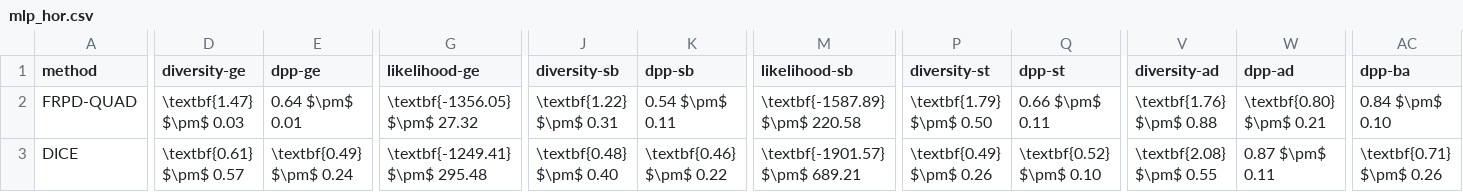
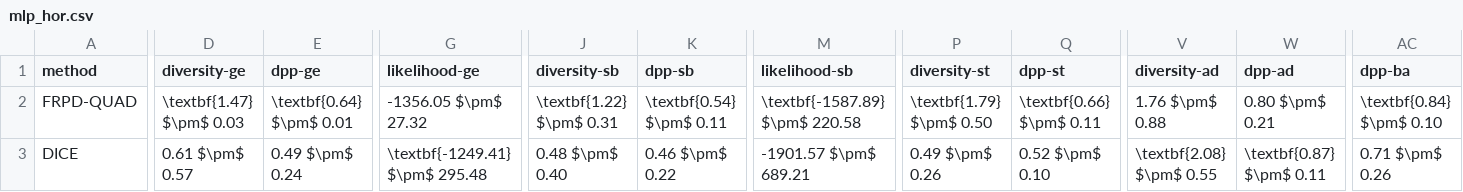
Before and after one commit to cwl02716/recourse-plan-diverse-interpolation, a CSV file: results/run_0/expt_3/mlp_hor.csv, drawn as a sheet; only a part is shown, gaps mark what is left out; the diff covers the shown part only; the diff names each change by its address in the sheet, - before the commit and + after, or states it on an @@ line.

```diff
--- a/results/run_0/expt_3/mlp_hor.csv
+++ b/results/run_0/expt_3/mlp_hor.csv
-E2 (dpp-ge): 0.64 $\pm$ 0.01
+E2 (dpp-ge): \textbf{0.64} $\pm$ 0.01
-G2 (likelihood-ge): \textbf{-1356.05} $\pm$ 27.32
+G2 (likelihood-ge): -1356.05 $\pm$ 27.32
-K2 (dpp-sb): 0.54 $\pm$ 0.11
+K2 (dpp-sb): \textbf{0.54} $\pm$ 0.11
-Q2 (dpp-st): 0.66 $\pm$ 0.11
+Q2 (dpp-st): \textbf{0.66} $\pm$ 0.11
-V2 (diversity-ad): \textbf{1.76} $\pm$ 0.88
+V2 (diversity-ad): 1.76 $\pm$ 0.88
-W2 (dpp-ad): \textbf{0.80} $\pm$ 0.21
+W2 (dpp-ad): 0.80 $\pm$ 0.21
-AC2 (dpp-ba): 0.84 $\pm$ 0.10
+AC2 (dpp-ba): \textbf{0.84} $\pm$ 0.10
-D3 (diversity-ge): \textbf{0.61} $\pm$ 0.57
+D3 (diversity-ge): 0.61 $\pm$ 0.57
-E3 (dpp-ge): \textbf{0.49} $\pm$ 0.24
+E3 (dpp-ge): 0.49 $\pm$ 0.24
-J3 (diversity-sb): \textbf{0.48} $\pm$ 0.40
+J3 (diversity-sb): 0.48 $\pm$ 0.40
-K3 (dpp-sb): \textbf{0.46} $\pm$ 0.22
+K3 (dpp-sb): 0.46 $\pm$ 0.22
-M3 (likelihood-sb): \textbf{-1901.57} $\pm$ 689.21
+M3 (likelihood-sb): -1901.57 $\pm$ 689.21
-P3 (diversity-st): \textbf{0.49} $\pm$ 0.26
+P3 (diversity-st): 0.49 $\pm$ 0.26
-Q3 (dpp-st): \textbf{0.52} $\pm$ 0.10
+Q3 (dpp-st): 0.52 $\pm$ 0.10
-W3 (dpp-ad): 0.87 $\pm$ 0.11
+W3 (dpp-ad): \textbf{0.87} $\pm$ 0.11
-AC3 (dpp-ba): \textbf{0.71} $\pm$ 0.26
+AC3 (dpp-ba): 0.71 $\pm$ 0.26
```
Also changed, not shown: 4 edited cells elsewhere in this file, results/run_0/expt_3/mlp.csv, 1 other file.
